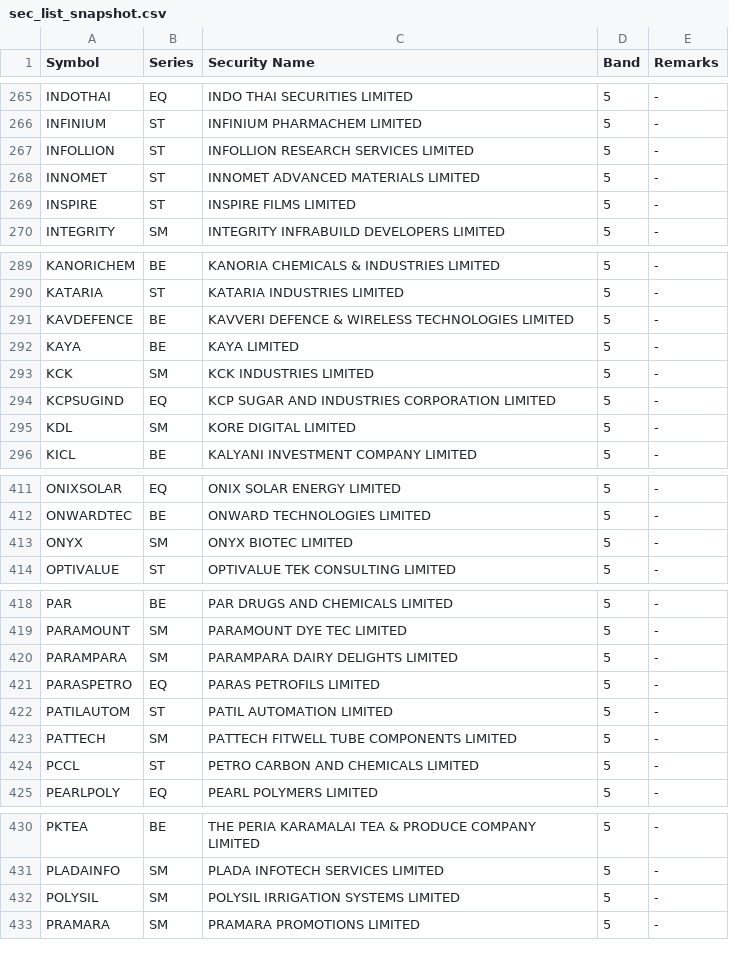
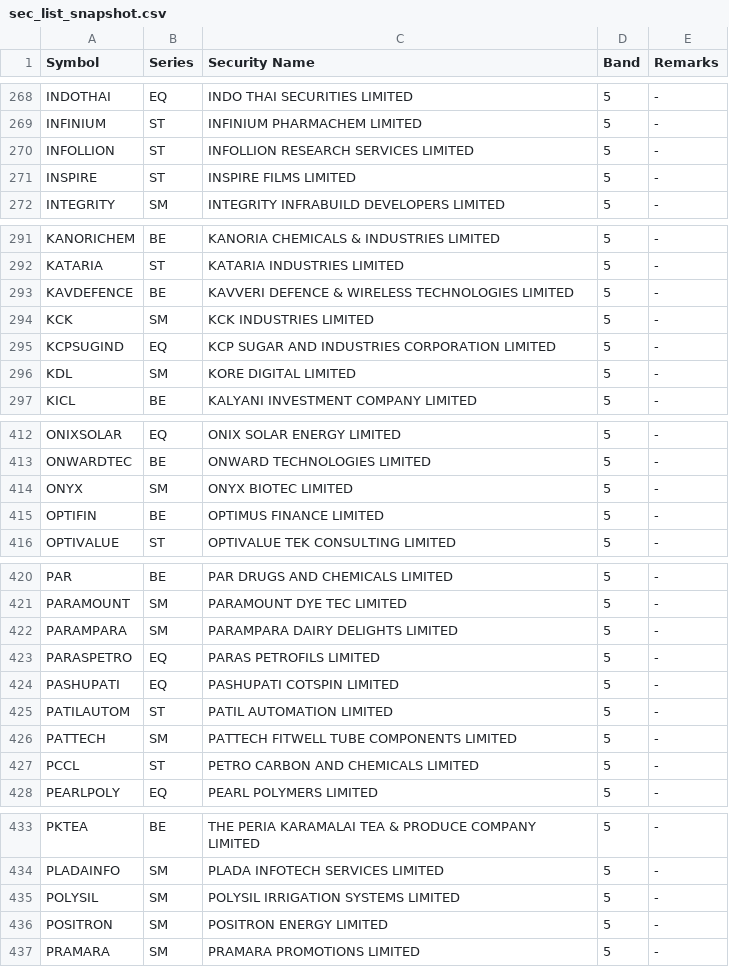
Before and after one commit to rravibbhargav/nse-data, a CSV file: data/sec_list_snapshot.csv, drawn as a sheet; only a part is shown, gaps mark what is left out; the diff covers the shown part only.

```diff
--- a/data/sec_list_snapshot.csv
+++ b/data/sec_list_snapshot.csv
@@ -267,3 +270,2 @@ INFINIUM,ST,INFINIUM PHARMACHEM LIMITED,5,"-"
 INFOLLION,ST,INFOLLION RESEARCH SERVICES LIMITED,5,"-"
-INNOMET,ST,INNOMET ADVANCED MATERIALS LIMITED,5,"-"
 INSPIRE,ST,INSPIRE FILMS LIMITED,5,"-"
@@ -291,3 +293,2 @@ KATARIA,ST,KATARIA INDUSTRIES LIMITED,5,"-"
 KAVDEFENCE,BE,KAVVERI DEFENCE & WIRELESS TECHNOLOGIES LIMITED,5,"-"
-KAYA,BE,KAYA LIMITED,5,"-"
 KCK,SM,KCK INDUSTRIES LIMITED,5,"-"
@@ -413,2 +414,3 @@ ONWARDTEC,BE,ONWARD TECHNOLOGIES LIMITED,5,"-"
 ONYX,SM,ONYX BIOTEC LIMITED,5,"-"
+OPTIFIN,BE,OPTIMUS FINANCE LIMITED,5,"-"
 OPTIVALUE,ST,OPTIVALUE TEK CONSULTING LIMITED,5,"-"
@@ -421,2 +423,3 @@ PARAMPARA,SM,PARAMPARA DAIRY DELIGHTS LIMITED,5,"-"
 PARASPETRO,EQ,PARAS PETROFILS LIMITED,5,"-"
+PASHUPATI,EQ,PASHUPATI COTSPIN LIMITED,5,"-"
 PATILAUTOM,ST,PATIL AUTOMATION LIMITED,5,"-"
@@ -432,2 +435,3 @@ PLADAINFO,SM,PLADA INFOTECH SERVICES LIMITED,5,"-"
 POLYSIL,SM,POLYSIL IRRIGATION SYSTEMS LIMITED,5,"-"
+POSITRON,SM,POSITRON ENERGY LIMITED,5,"-"
 PRAMARA,SM,PRAMARA PROMOTIONS LIMITED,5,"-"
```
Also changed, not shown: 11 added rows and 8 removed rows elsewhere in this file, 1 other file.
